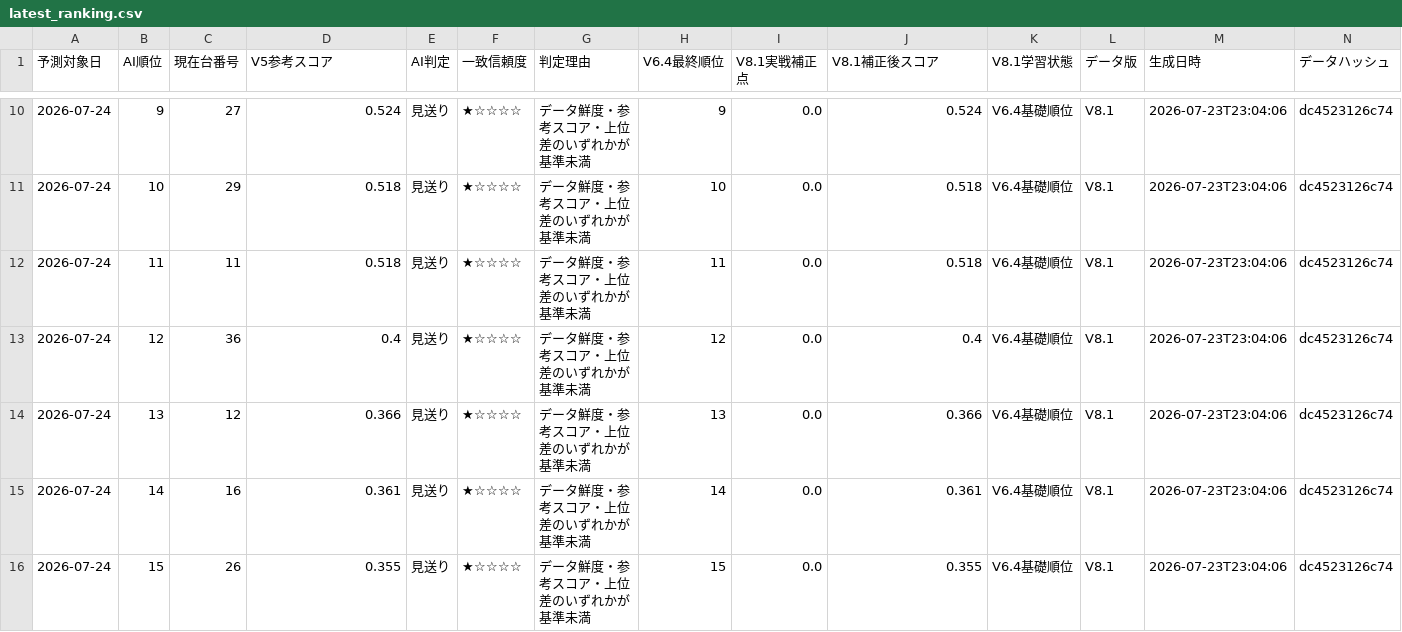
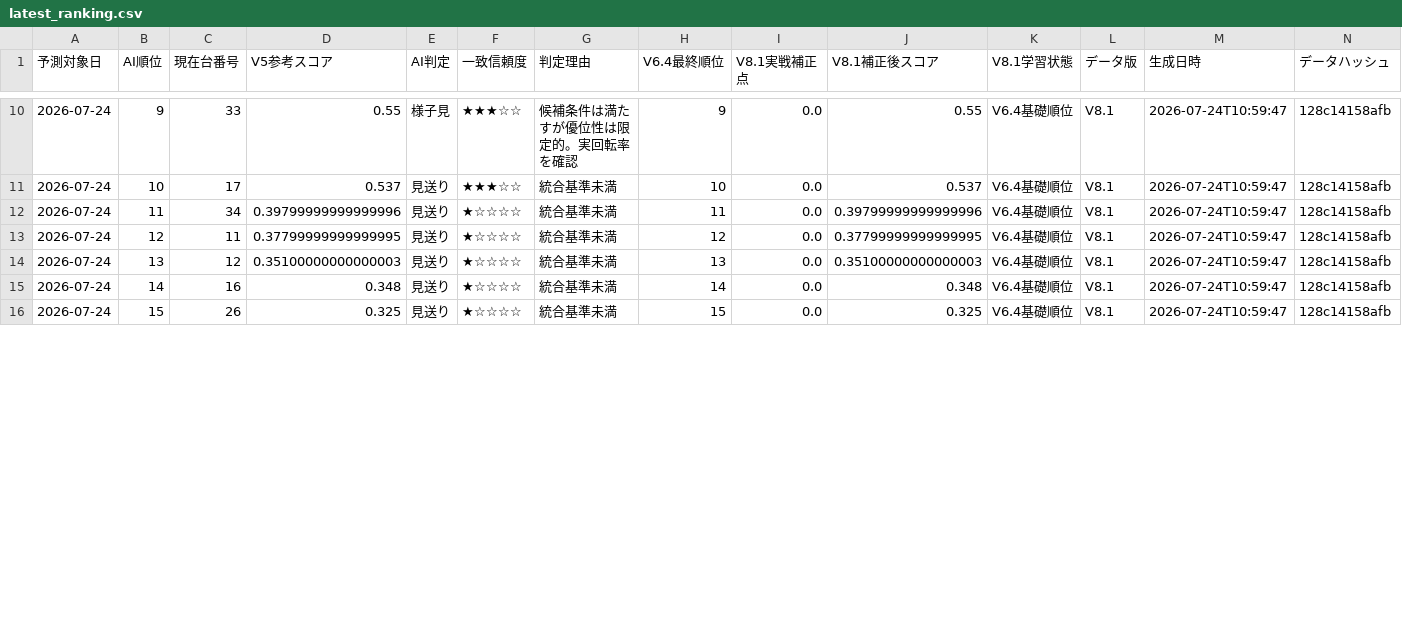
Before and after one commit to chiyoshidesign/hokuto-ai-pwa, a CSV file: latest_ranking.csv, drawn as a sheet; only a part is shown, gaps mark what is left out; the diff covers the shown part only.

```diff
--- a/latest_ranking.csv
+++ b/latest_ranking.csv
@@ -10,7 +10,7 @@
-2026-07-24,9,27,0.524,見送り,★☆☆☆☆,データ鮮度・参考スコア・上位差のいずれかが基準未満,9,0.0,0.524,V6.4基礎順位,V8.1,2026-07-23T23:04:06,dc4523126c74
-2026-07-24,10,29,0.518,見送り,★☆☆☆☆,データ鮮度・参考スコア・上位差のいずれかが基準未満,10,0.0,0.518,V6.4基礎順位,V8.1,2026-07-23T23:04:06,dc4523126c74
-2026-07-24,11,11,0.518,見送り,★☆☆☆☆,データ鮮度・参考スコア・上位差のいずれかが基準未満,11,0.0,0.518,V6.4基礎順位,V8.1,2026-07-23T23:04:06,dc4523126c74
-2026-07-24,12,36,0.4,見送り,★☆☆☆☆,データ鮮度・参考スコア・上位差のいずれかが基準未満,12,0.0,0.4,V6.4基礎順位,V8.1,2026-07-23T23:04:06,dc4523126c74
-2026-07-24,13,12,0.366,見送り,★☆☆☆☆,データ鮮度・参考スコア・上位差のいずれかが基準未満,13,0.0,0.366,V6.4基礎順位,V8.1,2026-07-23T23:04:06,dc4523126c74
-2026-07-24,14,16,0.361,見送り,★☆☆☆☆,データ鮮度・参考スコア・上位差のいずれかが基準未満,14,0.0,0.361,V6.4基礎順位,V8.1,2026-07-23T23:04:06,dc4523126c74
-2026-07-24,15,26,0.355,見送り,★☆☆☆☆,データ鮮度・参考スコア・上位差のいずれかが基準未満,15,0.0,0.355,V6.4基礎順位,V8.1,2026-07-23T23:04:06,dc4523126c74
+2026-07-24,9,33,0.55,様子見,★★★☆☆,候補条件は満たすが優位性は限定的。実回転率を確認,9,0.0,0.55,V6.4基礎順位,V8.1,2026-07-24T10:59:47,128c14158afb
+2026-07-24,10,17,0.537,見送り,★★★☆☆,統合基準未満,10,0.0,0.537,V6.4基礎順位,V8.1,2026-07-24T10:59:47,128c14158afb
+2026-07-24,11,34,0.39799999999999996,見送り,★☆☆☆☆,統合基準未満,11,0.0,0.39799999999999996,V6.4基礎順位,V8.1,2026-07-24T10:59:47,128c14158afb
+2026-07-24,12,11,0.37799999999999995,見送り,★☆☆☆☆,統合基準未満,12,0.0,0.37799999999999995,V6.4基礎順位,V8.1,2026-07-24T10:59:47,128c14158afb
+2026-07-24,13,12,0.35100000000000003,見送り,★☆☆☆☆,統合基準未満,13,0.0,0.35100000000000003,V6.4基礎順位,V8.1,2026-07-24T10:59:47,128c14158afb
+2026-07-24,14,16,0.348,見送り,★☆☆☆☆,統合基準未満,14,0.0,0.348,V6.4基礎順位,V8.1,2026-07-24T10:59:47,128c14158afb
+2026-07-24,15,26,0.325,見送り,★☆☆☆☆,統合基準未満,15,0.0,0.325,V6.4基礎順位,V8.1,2026-07-24T10:59:47,128c14158afb
```
Also changed, not shown: 88 edited cells elsewhere in this file.
